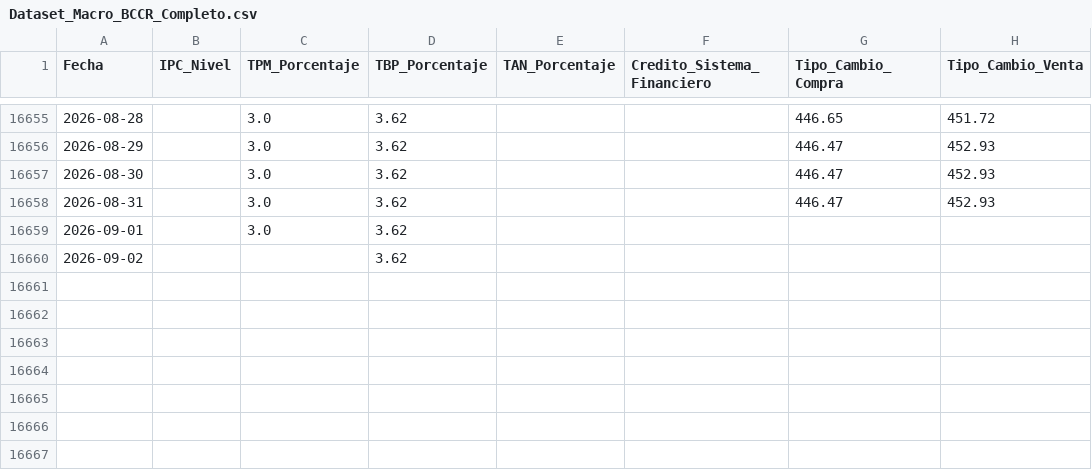
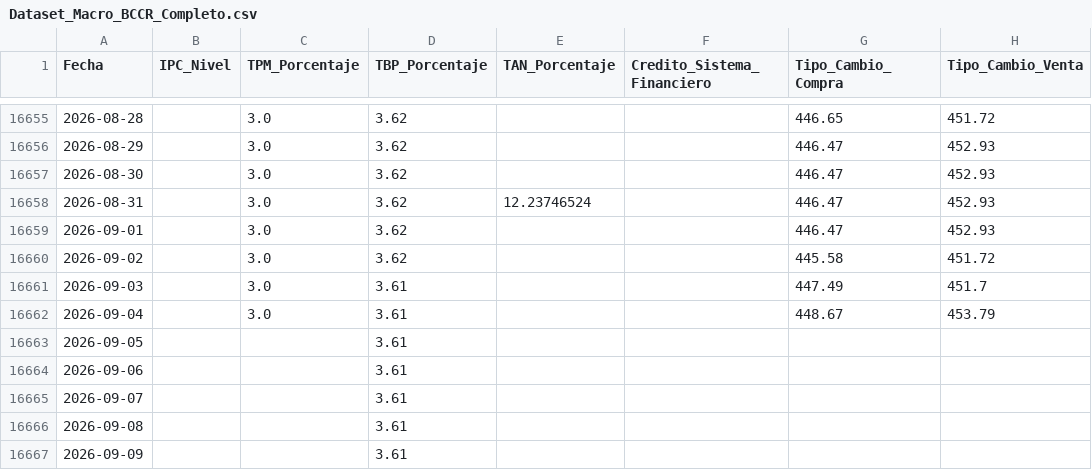
Before and after one commit to Jeezar16/TFM_Analisis_Datos_2026, a CSV file: data/Dataset_Macro_BCCR_Completo.csv, drawn as a sheet; only a part is shown, gaps mark what is left out.

Commit message:
Actualización automática: Dataset_Macro_BCCR_Completo.csv

```diff
--- a/data/Dataset_Macro_BCCR_Completo.csv
+++ b/data/Dataset_Macro_BCCR_Completo.csv
@@ -16657,4 +16657,11 @@ Fecha,IPC_Nivel,TPM_Porcentaje,TBP_Porcentaje,TAN_Porcentaje,Credito_Sistema_Fin
 2026-08-30,,3.0,3.62,,,446.47,452.93
-2026-08-31,,3.0,3.62,,,446.47,452.93
-2026-09-01,,3.0,3.62,,,,
-2026-09-02,,,3.62,,,,
+2026-08-31,,3.0,3.62,12.23746524,,446.47,452.93
+2026-09-01,,3.0,3.62,,,446.47,452.93
+2026-09-02,,3.0,3.62,,,445.58,451.72
+2026-09-03,,3.0,3.61,,,447.49,451.7
+2026-09-04,,3.0,3.61,,,448.67,453.79
+2026-09-05,,,3.61,,,,
+2026-09-06,,,3.61,,,,
+2026-09-07,,,3.61,,,,
+2026-09-08,,,3.61,,,,
+2026-09-09,,,3.61,,,,
```
